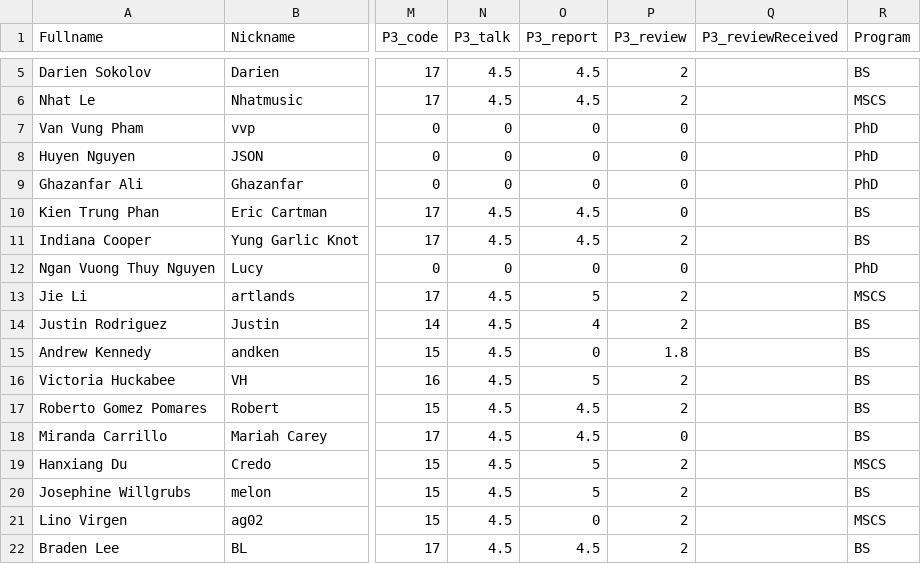
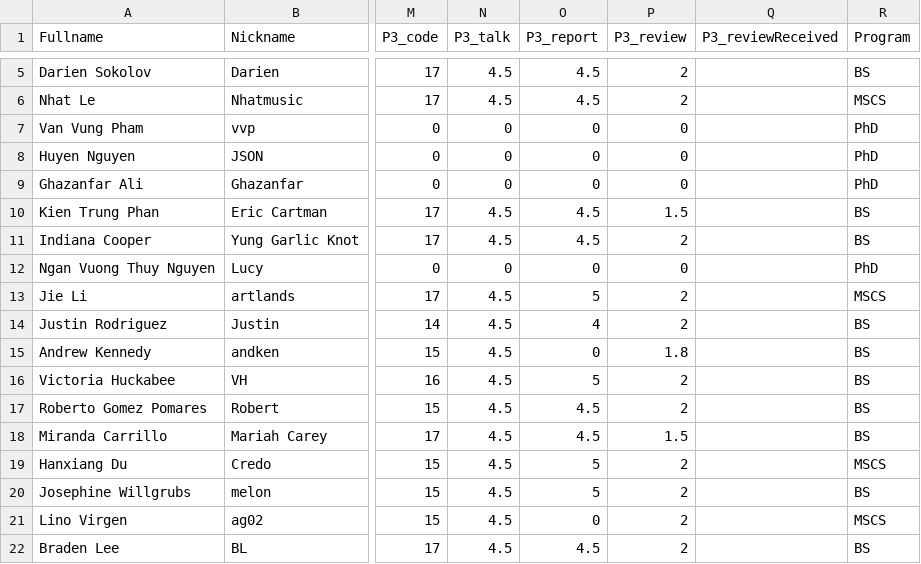
Before and after one commit to iDataVisualizationLab/CS5331_Spring2019, a CSV file: testJS/data/students2.csv, drawn as a sheet; only a part is shown, gaps mark what is left out; the diff names each change by its address in the sheet, - before the commit and + after, or states it on an @@ line.

Commit message:
Update students2.csv

```diff
--- a/testJS/data/students2.csv
+++ b/testJS/data/students2.csv
-P10 (P3_review): 0
+P10 (P3_review): 1.5
-P18 (P3_review): 0
+P18 (P3_review): 1.5
```
